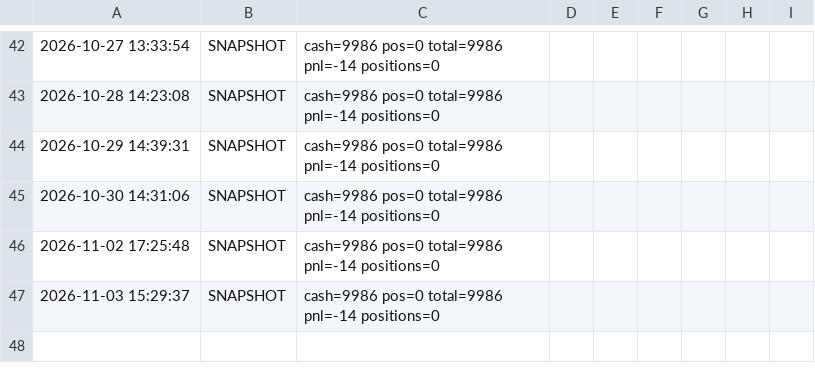
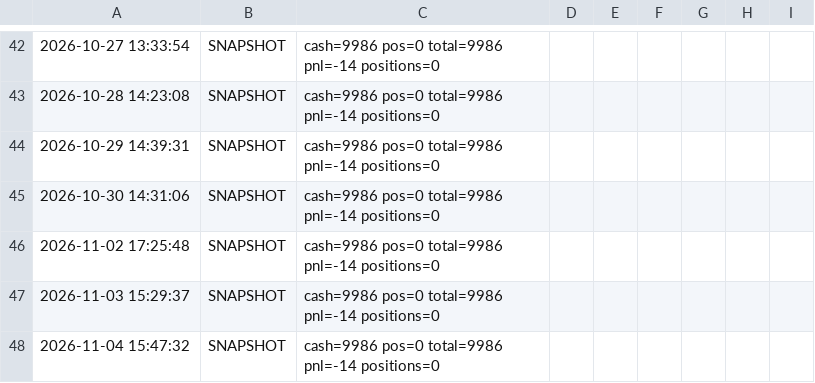
Before and after one commit to woshi5052/zcode-Agu, a CSV file: position/paper_log.csv, drawn as a sheet; only a part is shown, gaps mark what is left out; the diff names each change by its address in the sheet, - before the commit and + after, or states it on an @@ line.

```diff
--- a/position/paper_log.csv
+++ b/position/paper_log.csv
+row 48: 2026-11-04 15:47:32 | SNAPSHOT | cash=9986 pos=0 total=9986 pnl=-14 positions=0
```
Also changed, not shown: 4 other files.
